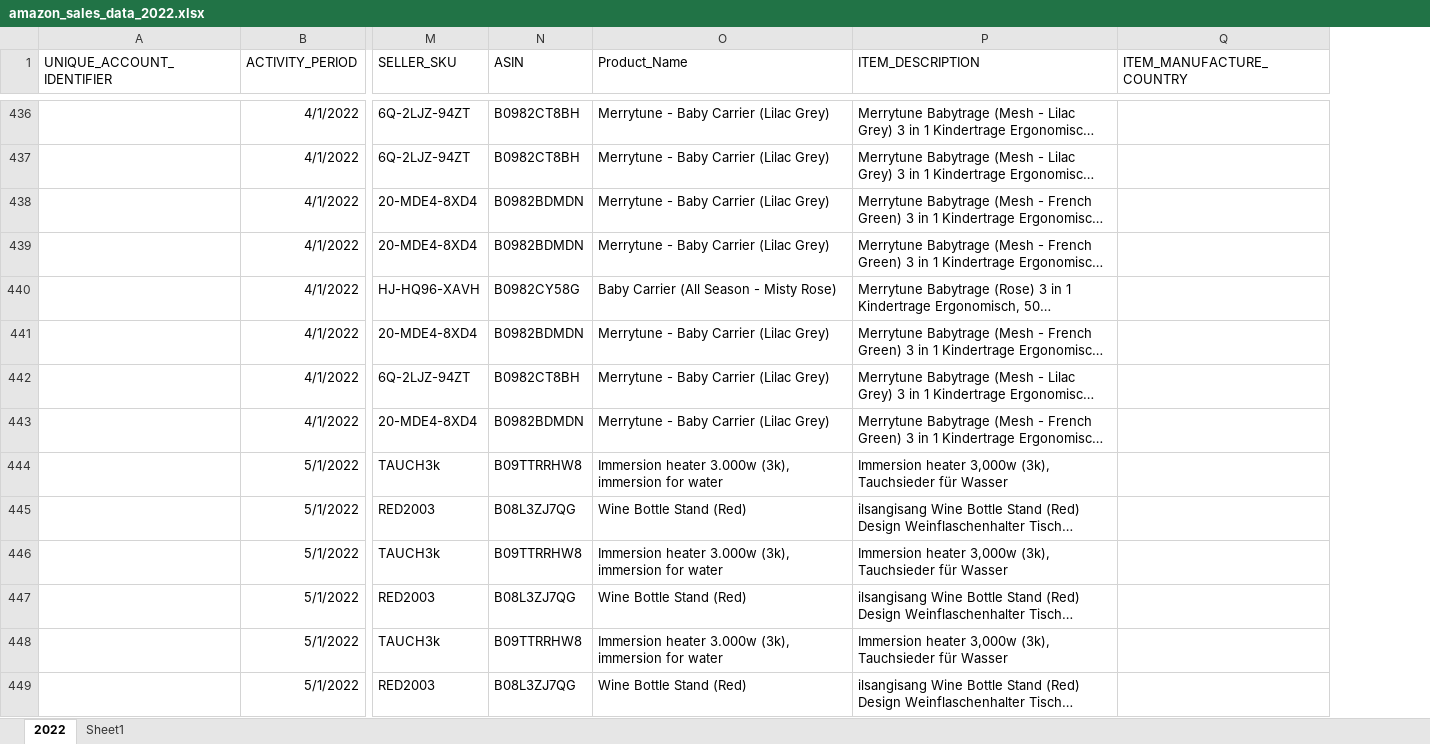
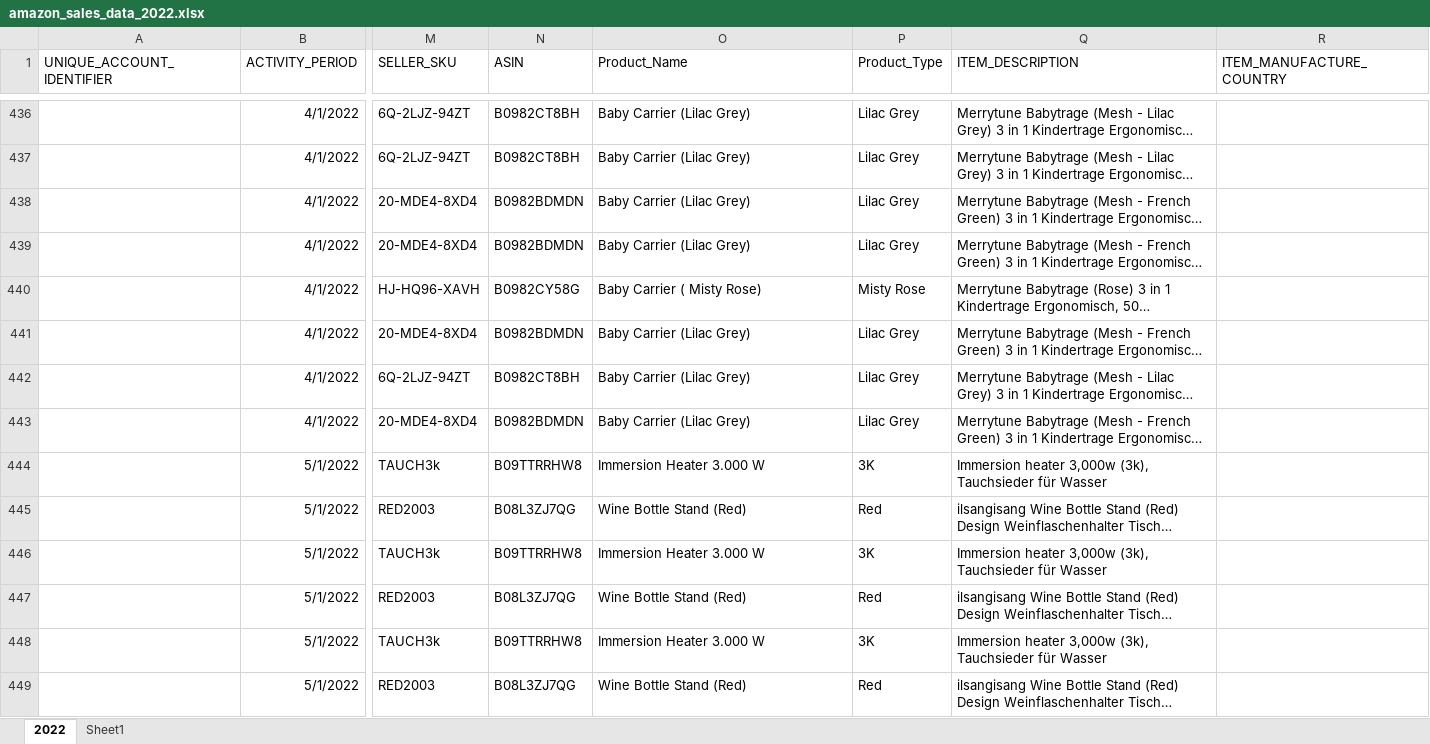
Before and after one commit to serhatozar/MidTerm_Project, an Excel workbook: amazon_sales_data_2022.xlsx, sheet 2022, drawn as a sheet; only a part is shown, gaps mark what is left out; long unchanged cells end in …; values as stored, in another font and other column widths than the file's, no borders; the diff covers the shown part only; the diff names each change by its address in the sheet, - before the commit and + after, or states it on an @@ line.

```diff
--- a/amazon_sales_data_2022.xlsx (sheet 2022)
+++ b/amazon_sales_data_2022.xlsx (sheet 2022)
+column P (Product_Type), rows 436-449: Lilac Grey | Lilac Grey | Lilac Grey | Lilac Grey | Misty Rose | Lilac Grey | Lilac Grey | Lilac Grey | 3K | Red | 3K | Red | 3K | Red
-O436:O439 (Product_Name): Merrytune - Baby Carrier (Lilac Grey)
+O436:O439 (Product_Name): Baby Carrier (Lilac Grey)
-O440 (Product_Name): Baby Carrier (All Season - Misty Rose)
+O440 (Product_Name): Baby Carrier ( Misty Rose)
-O441:O443 (Product_Name): Merrytune - Baby Carrier (Lilac Grey)
+O441:O443 (Product_Name): Baby Carrier (Lilac Grey)
-O444 (Product_Name): Immersion heater 3.000w (3k), immersion for water
+O444 (Product_Name): Immersion Heater 3.000 W
-O446 (Product_Name): Immersion heater 3.000w (3k), immersion for water
+O446 (Product_Name): Immersion Heater 3.000 W
-O448 (Product_Name): Immersion heater 3.000w (3k), immersion for water
+O448 (Product_Name): Immersion Heater 3.000 W
```
Also changed, not shown: 952 edited cells elsewhere in this sheet, sheet Sheet1.
